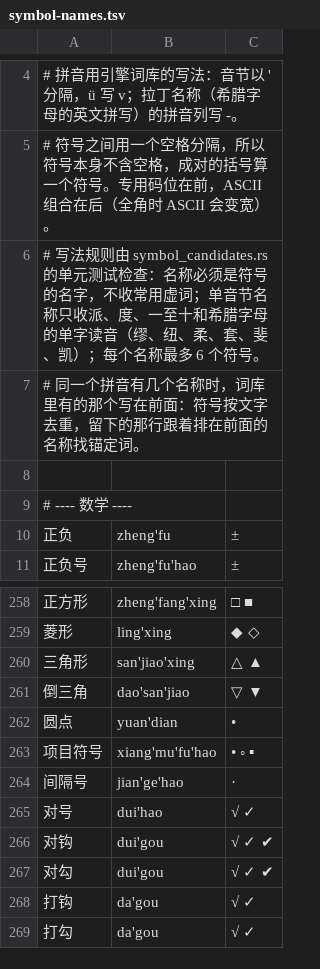
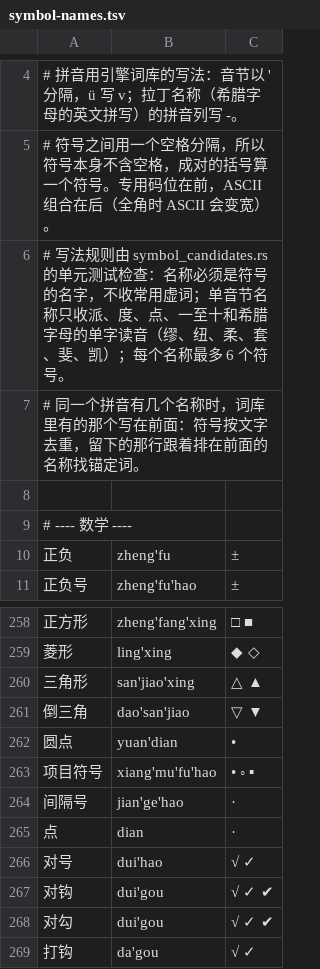
Before and after one commit to metasequoiaime/msime-dictionary, a TSV file: sources/symbols/symbol-names.tsv, drawn as a sheet; only a part is shown, gaps mark what is left out; the shorter side is filled out with more unchanged rows; the diff names each change by its address in the sheet, - before the commit and + after, or states it on an @@ line.

Commit message:
feat(symbols): 点 dian 出间隔号 ·

```diff
--- a/sources/symbols/symbol-names.tsv
+++ b/sources/symbols/symbol-names.tsv
-A6: …派、度、一至十和…
+A6: …派、度、点、一至十和…
+row 265: 点 | dian | ·
```
